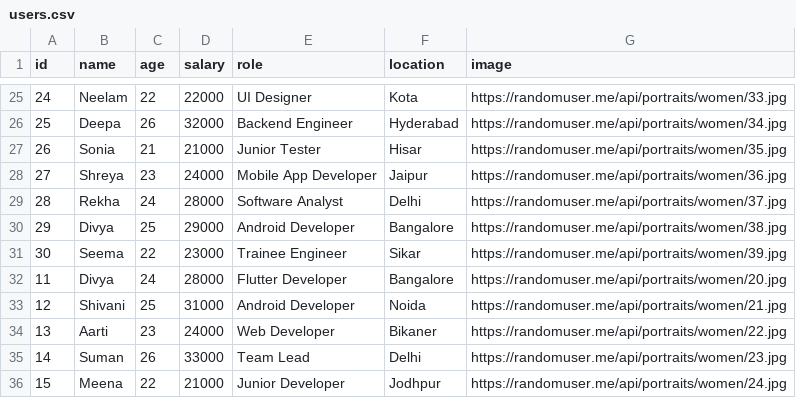
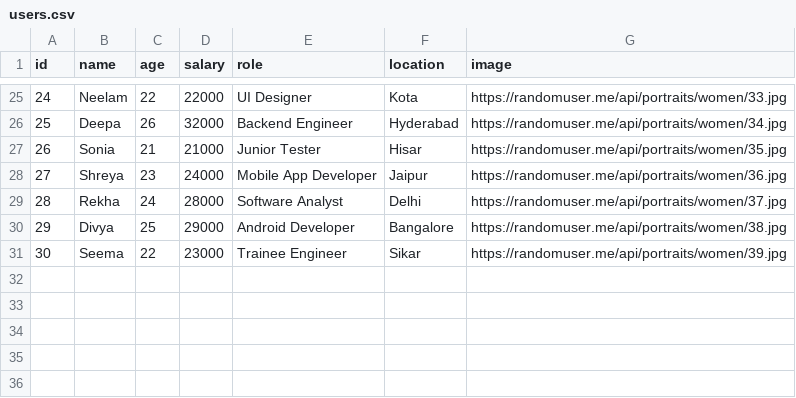
Before and after one commit to Ritu25kumari/csv_data, a CSV file: users.csv, drawn as a sheet; only a part is shown, gaps mark what is left out; the diff names each change by its address in the sheet, - before the commit and + after, or states it on an @@ line.

Commit message:
Update users.csv

```diff
--- a/users.csv
+++ b/users.csv
-row 32: 11 | Divya | 24 | 28000 | Flutter Developer | Bangalore | https://randomuser.me/api/portraits/women/20.jpg
-row 33: 12 | Shivani | 25 | 31000 | Android Developer | Noida | https://randomuser.me/api/portraits/women/21.jpg
-row 34: 13 | Aarti | 23 | 24000 | Web Developer | Bikaner | https://randomuser.me/api/portraits/women/22.jpg
-row 35: 14 | Suman | 26 | 33000 | Team Lead | Delhi | https://randomuser.me/api/portraits/women/23.jpg
-row 36: 15 | Meena | 22 | 21000 | Junior Developer | Jodhpur | https://randomuser.me/api/portraits/women/24.jpg
```
